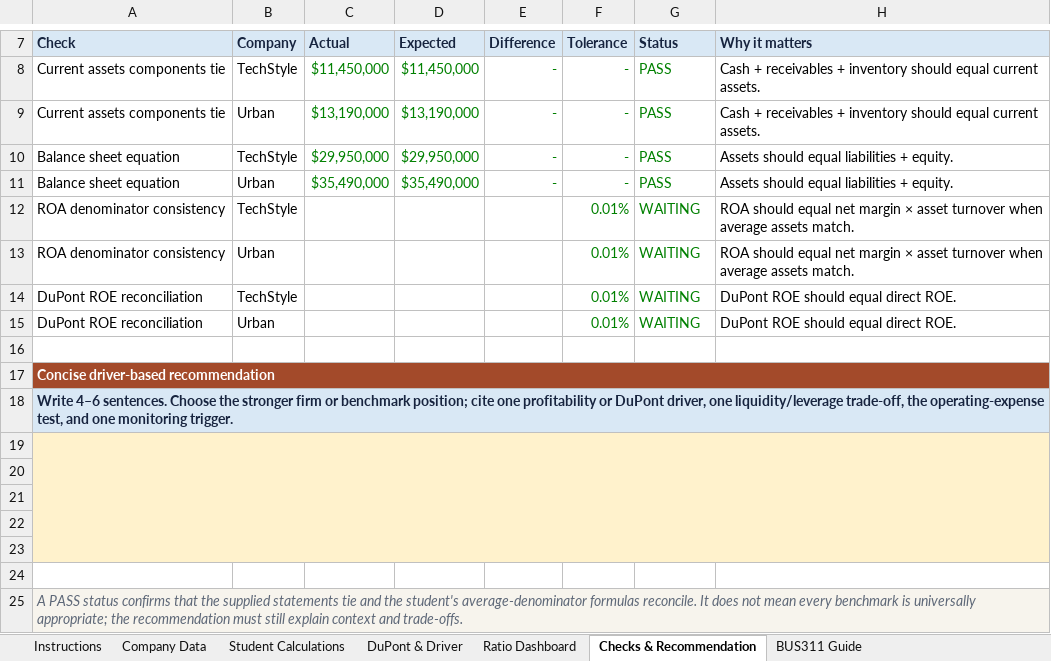
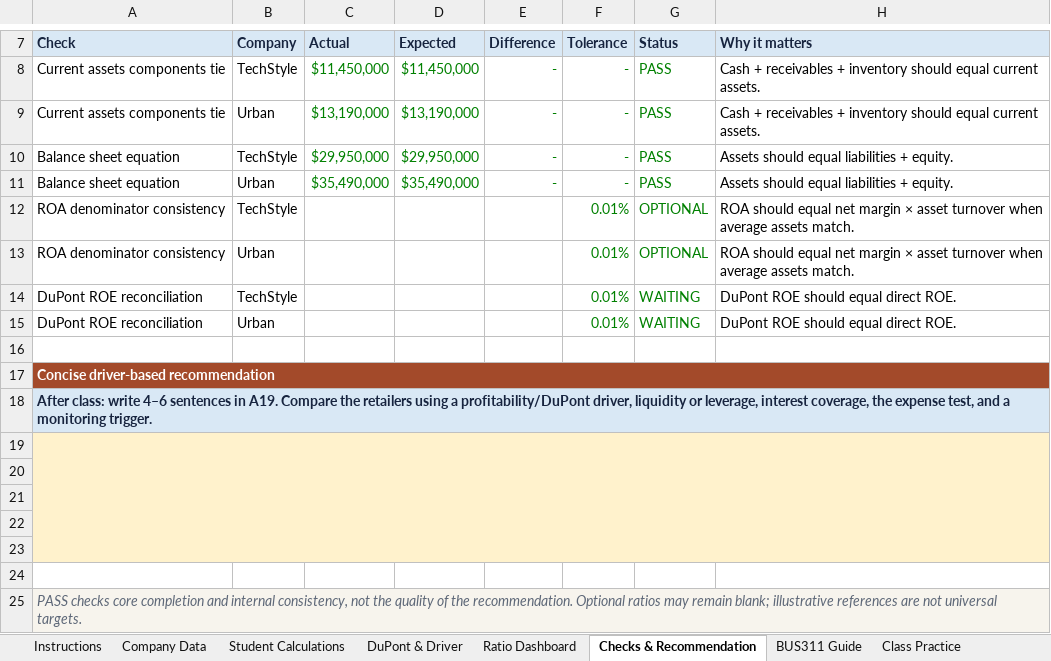
Before and after one commit to bevitts-design/BUS311-Corporate_Finance, an Excel workbook: 01-INTRO/M04/bus311-intro-m04-l01-starter.xlsx, sheet Checks & Recommendation, drawn as a sheet; only a part is shown, gaps mark what is left out; values as stored, in another font and other column widths than the file's, no borders; conditional formats not drawn; the diff names each change by its address in the sheet, - before the commit and + after, or states it on an @@ line.

```diff
--- a/01-INTRO/M04/bus311-intro-m04-l01-starter.xlsx (sheet Checks & Recommendation)
+++ b/01-INTRO/M04/bus311-intro-m04-l01-starter.xlsx (sheet Checks & Recommendation)
+sheet tab: Class Practice
-G12:G13 (Status): WAITING
+G12:G13 (Status): OPTIONAL
-A18 (Check): Write 4–6 sentences. Choose the stronger firm or benchmark position; cite one profitability or DuPont driver, one liquidity/leverage trade-off, the operating-expense test, and one monitoring trigger.
+A18 (Check): After class: write 4–6 sentences in A19. Compare the retailers using a profitability/DuPont driver, liquidity or leverage, interest coverage, the expense test, and a monitoring trigger.
-A25 (Check): A PASS status confirms that the supplied statements tie and the student's average-denominator formulas reconcile. It does not mean every benchmark is universally appropriate; the recommendation must still explain context and trade-offs.
+A25 (Check): PASS checks core completion and internal consistency, not the quality of the recommendation. Optional ratios may remain blank; illustrative references are not universal targets.
```
Also changed, not shown: sheet Student Calculations, sheet Instructions, sheet BUS311 Guide, sheet Ratio Dashboard, sheet Company Data, sheet DuPont & Driver, 01-INTRO/M04/bus311-intro-m04-l01-lemonade-activity.xlsx, 17 other files.
